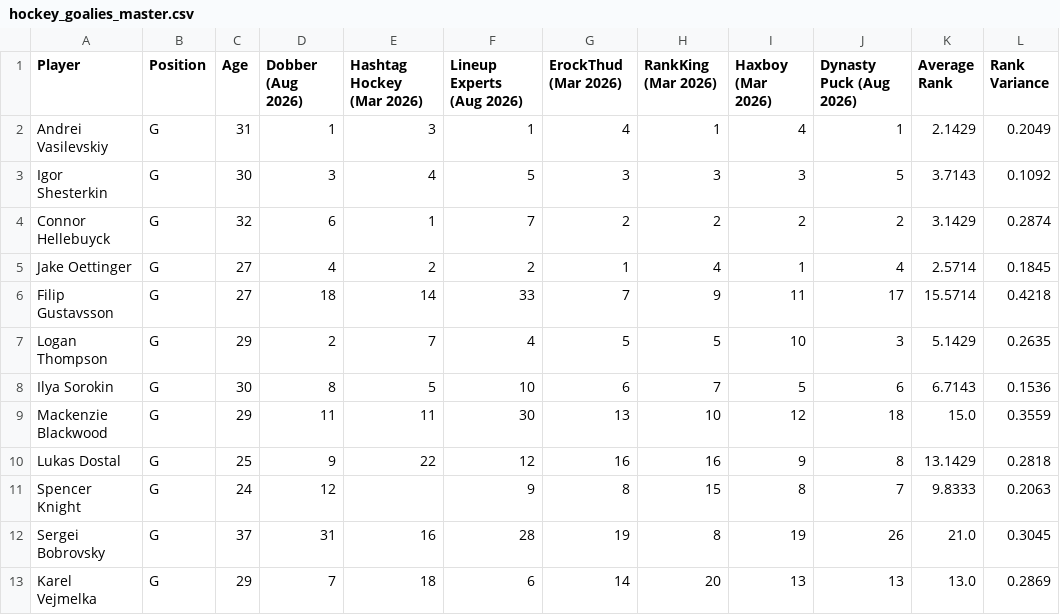
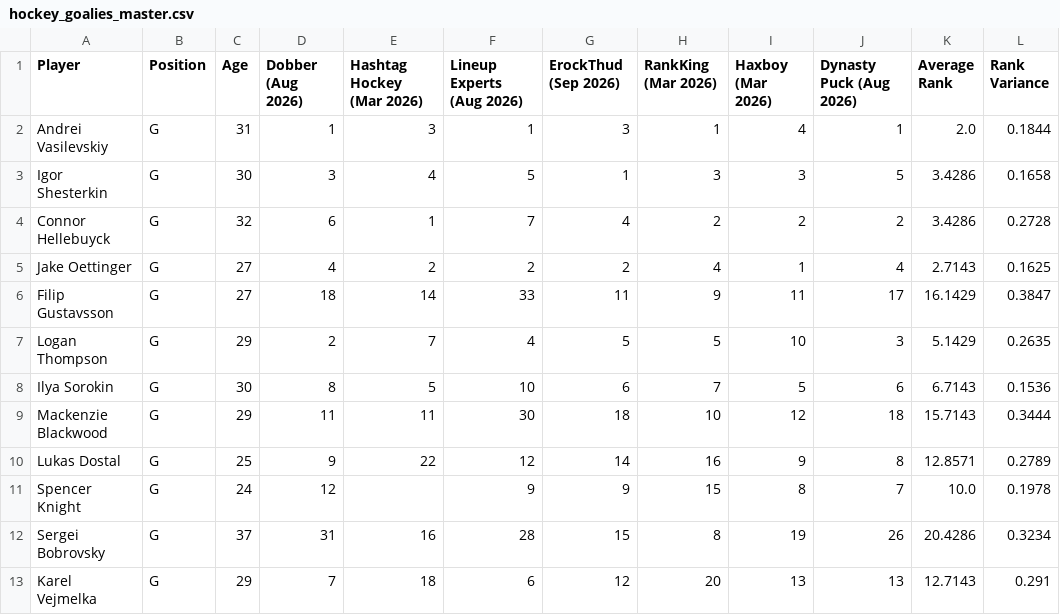
Before and after one commit to erockthud/Aggregate-Dynasty-Rankings, a CSV file: hockey/hockey_goalies_master.csv, drawn as a sheet; only a part is shown; the diff covers the shown part only.

```diff
--- a/hockey/hockey_goalies_master.csv
+++ b/hockey/hockey_goalies_master.csv
@@ -1,13 +1,13 @@
-Player,Position,Age,Dobber (Aug 2026),Hashtag Hockey (Mar 2026),Lineup Experts (Aug 2026),ErockThud (Mar 2026),RankKing (Mar 2026),Haxboy (Mar 2026),Dynasty Puck (Aug 2026),Average Rank,Rank Variance
-Andrei Vasilevskiy,G,31,1,3,1,4,1,4,1,2.1429,0.2049
-Igor Shesterkin,G,30,3,4,5,3,3,3,5,3.7143,0.1092
-Connor Hellebuyck,G,32,6,1,7,2,2,2,2,3.1429,0.2874
-Jake Oettinger,G,27,4,2,2,1,4,1,4,2.5714,0.1845
-Filip Gustavsson,G,27,18,14,33,7,9,11,17,15.5714,0.4218
+Player,Position,Age,Dobber (Aug 2026),Hashtag Hockey (Mar 2026),Lineup Experts (Aug 2026),ErockThud (Sep 2026),RankKing (Mar 2026),Haxboy (Mar 2026),Dynasty Puck (Aug 2026),Average Rank,Rank Variance
+Andrei Vasilevskiy,G,31,1,3,1,3,1,4,1,2.0,0.1844
+Igor Shesterkin,G,30,3,4,5,1,3,3,5,3.4286,0.1658
+Connor Hellebuyck,G,32,6,1,7,4,2,2,2,3.4286,0.2728
+Jake Oettinger,G,27,4,2,2,2,4,1,4,2.7143,0.1625
+Filip Gustavsson,G,27,18,14,33,11,9,11,17,16.1429,0.3847
 Logan Thompson,G,29,2,7,4,5,5,10,3,5.1429,0.2635
 Ilya Sorokin,G,30,8,5,10,6,7,5,6,6.7143,0.1536
-Mackenzie Blackwood,G,29,11,11,30,13,10,12,18,15.0,0.3559
-Lukas Dostal,G,25,9,22,12,16,16,9,8,13.1429,0.2818
-Spencer Knight,G,24,12,,9,8,15,8,7,9.8333,0.2063
-Sergei Bobrovsky,G,37,31,16,28,19,8,19,26,21.0,0.3045
-Karel Vejmelka,G,29,7,18,6,14,20,13,13,13.0,0.2869
+Mackenzie Blackwood,G,29,11,11,30,18,10,12,18,15.7143,0.3444
+Lukas Dostal,G,25,9,22,12,14,16,9,8,12.8571,0.2789
+Spencer Knight,G,24,12,,9,9,15,8,7,10.0,0.1978
+Sergei Bobrovsky,G,37,31,16,28,15,8,19,26,20.4286,0.3234
+Karel Vejmelka,G,29,7,18,6,12,20,13,13,12.7143,0.291
```
Also changed, not shown: 63 edited cells elsewhere in this file, hockey/hockey_skaters_master.csv.
